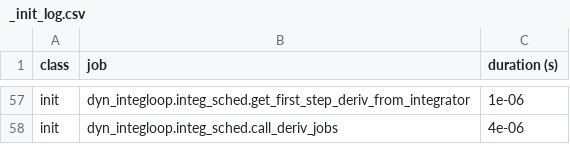
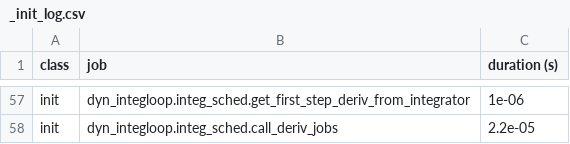
Before and after one commit to New-Void/SIM_RocketLaunch, a CSV file: RUN_test/_init_log.csv, drawn as a sheet; only a part is shown, gaps mark what is left out; the diff covers the shown part only; the diff names each change by its address in the sheet, - before the commit and + after, or states it on an @@ line.

```diff
--- a/RUN_test/_init_log.csv
+++ b/RUN_test/_init_log.csv
-C58 (duration (s)): 4e-06
+C58 (duration (s)): 2.2e-05
```
Also changed, not shown: 1 moved row and 41 edited cells elsewhere in this file, 6 other files.
